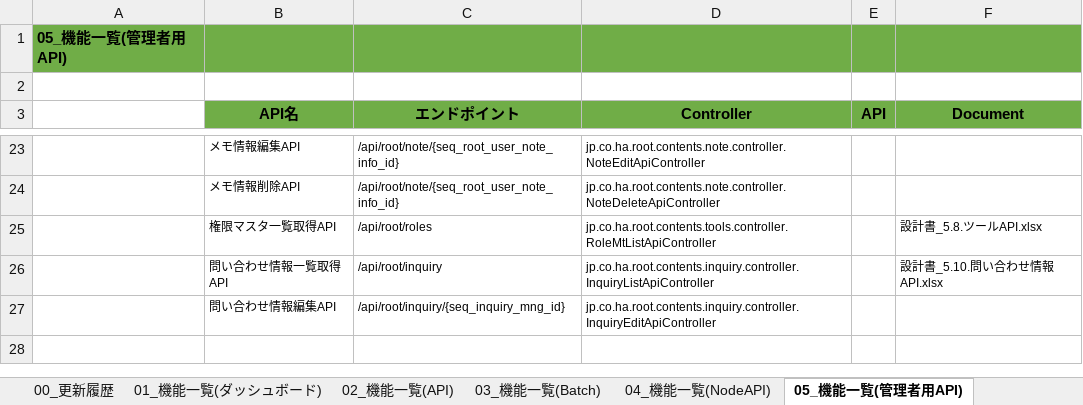
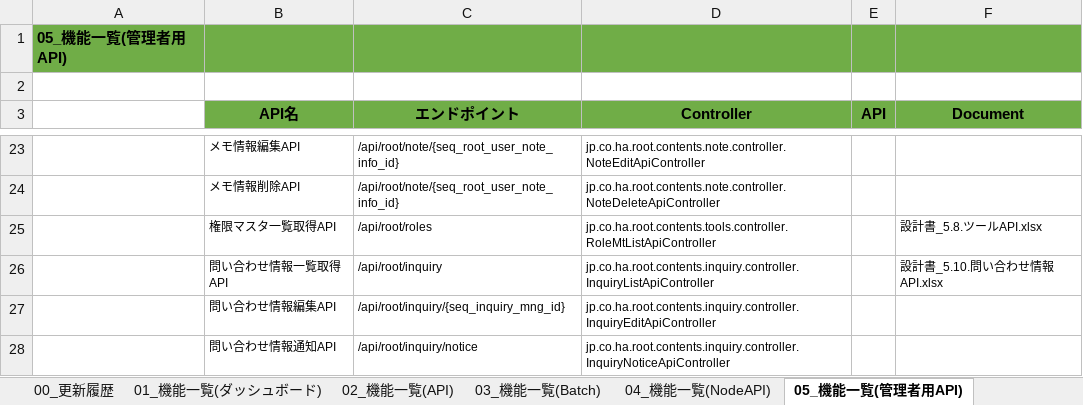
Before and after one commit to kohei-okazaki/work-3g, an Excel workbook: ha-asset/01_design/00_機能一覧.xlsx, sheet 05_機能一覧(管理者用API), drawn as a sheet; only a part is shown, gaps mark what is left out; values as stored, in another font and other column widths than the file's, no borders; the diff names each change by its address in the sheet, - before the commit and + after, or states it on an @@ line.

```diff
--- a/ha-asset/01_design/00_機能一覧.xlsx (sheet 05_機能一覧(管理者用API))
+++ b/ha-asset/01_design/00_機能一覧.xlsx (sheet 05_機能一覧(管理者用API))
+row 28:  | 問い合わせ情報通知API | /api/root/inquiry/notice | jp.co.ha.root.contents.inquiry.controller.InquiryNoticeApiController
```
Also changed, not shown: sheet 00_更新履歴, ha-asset/01_design/91_エラーコード一覧.xlsx, 17 other files.
